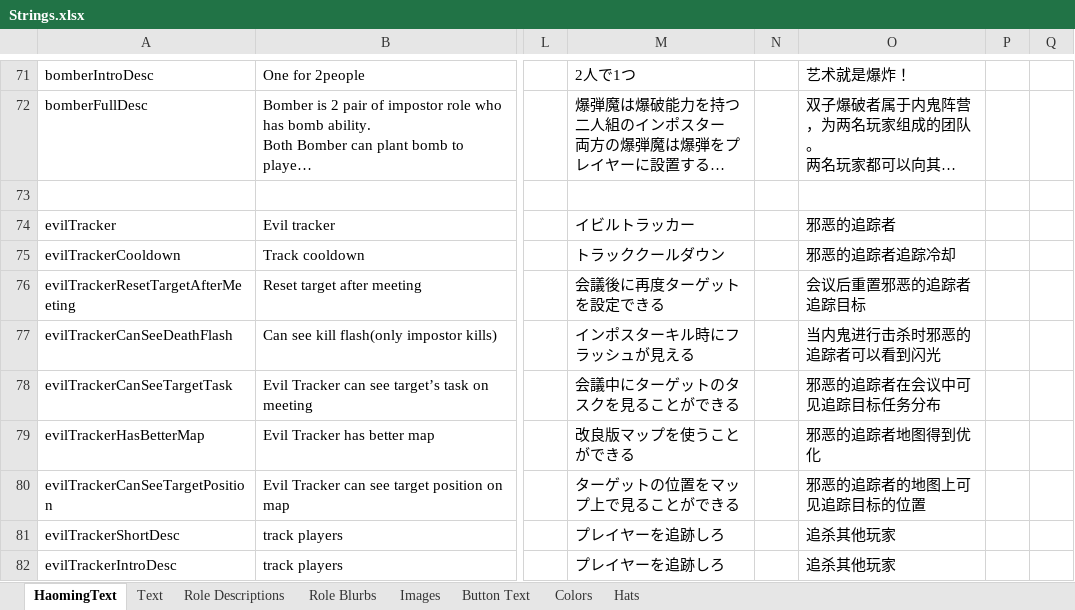
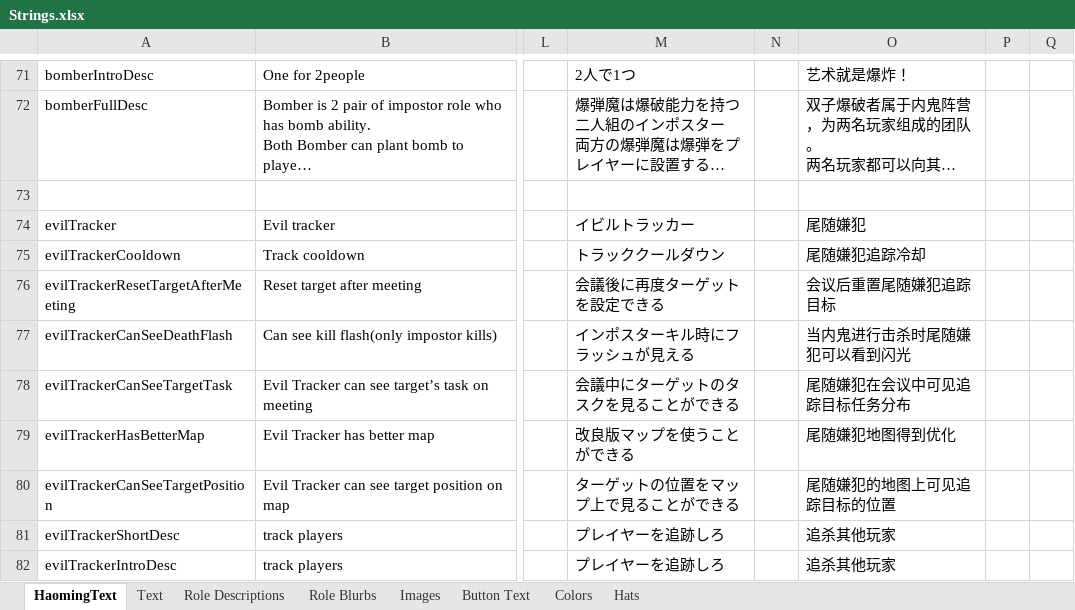
Before and after one commit to Ra2Com/TOR-GM-H_RamboPlay, an Excel workbook: Strings.xlsx, sheet HaomingText, drawn as a sheet; only a part is shown, gaps mark what is left out; long unchanged cells end in …; values as stored, in another font and other column widths than the file's, no borders; charts and pictures not drawn; the diff covers the shown part only; the diff names each change by its address in the sheet, - before the commit and + after, or states it on an @@ line.

```diff
--- a/Strings.xlsx (sheet HaomingText)
+++ b/Strings.xlsx (sheet HaomingText)
-O74: 邪恶的追踪者
+O74: 尾随嫌犯
-O75: 邪恶的追踪者追踪冷却
+O75: 尾随嫌犯追踪冷却
-O76: 会议后重置邪恶的追踪者追踪目标
+O76: 会议后重置尾随嫌犯追踪目标
-O77: 当内鬼进行击杀时邪恶的追踪者可以看到闪光
+O77: 当内鬼进行击杀时尾随嫌犯可以看到闪光
-O78: 邪恶的追踪者在会议中可见追踪目标任务分布
+O78: 尾随嫌犯在会议中可见追踪目标任务分布
-O79: 邪恶的追踪者地图得到优化
+O79: 尾随嫌犯地图得到优化
-O80: 邪恶的追踪者的地图上可见追踪目标的位置
+O80: 尾随嫌犯的地图上可见追踪目标的位置
```
Also changed, not shown: 60 edited cells elsewhere in this sheet, sheet Text, 1 other file.
